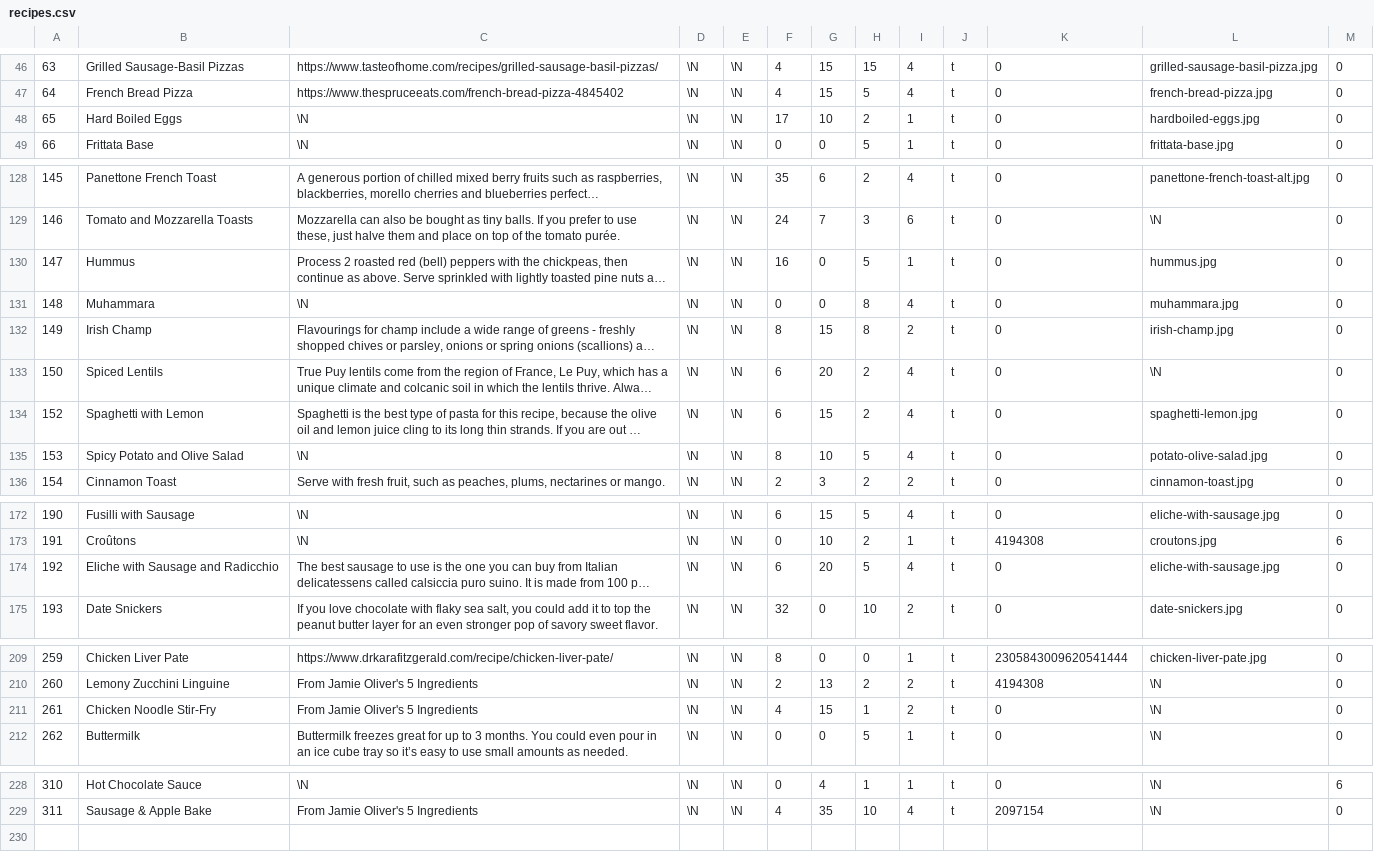
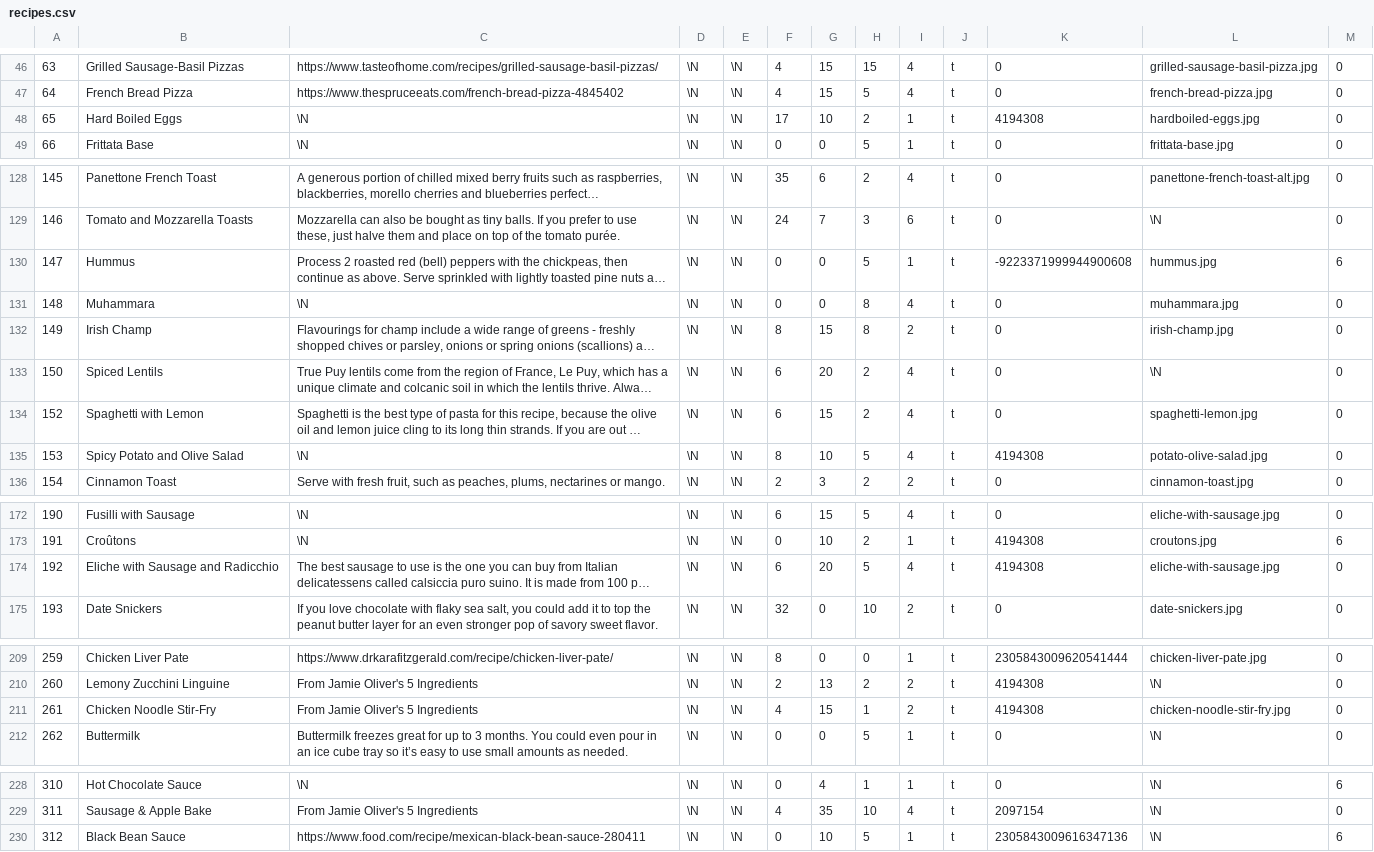
Before and after one commit to gscanlon21/a-feast-a-day, a CSV file: .backups/recipes.csv, drawn as a sheet; only a part is shown, gaps mark what is left out; long unchanged cells end in …; the diff names each change by its address in the sheet, - before the commit and + after, or states it on an @@ line.

```diff
--- a/.backups/recipes.csv
+++ b/.backups/recipes.csv
-K48: 0
+K48: 4194308
-F130: 16
+F130: 0
-K130: 0
+K130: -9223371999944900608
-M130: 0
+M130: 6
-K135: 0
+K135: 4194308
-K174: 0
+K174: 4194308
-K211: 0
+K211: 4194308
-L211: \N
+L211: chicken-noodle-stir-fry.jpg
+row 230: 312 | Black Bean Sauce | https://www.food.com/recipe/mexican-black-bean-sauce-280411 | \N | \N | 0 | 10 | 5 | 1 | t | 2305843009616347136 | \N | 6
```
Also changed, not shown: .backups/ingredients.csv, 32 other files.
